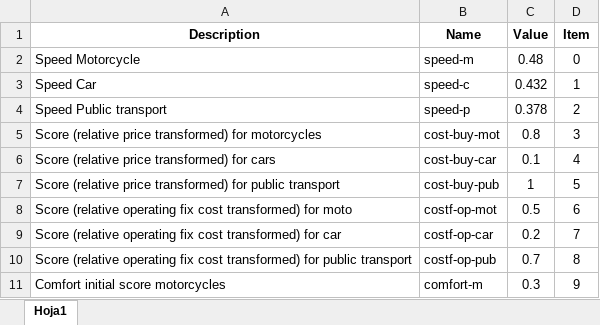
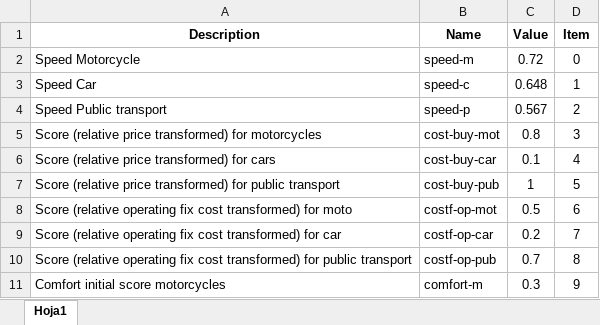
Before and after one commit to maxmalikov/Cali-Transport-Sim, an Excel workbook: Netlogo/CSV Variables.xlsx, sheet Hoja1, drawn as a sheet; only a part is shown; values as stored, in another font and other column widths than the file's, no borders; the diff names each change by its address in the sheet, - before the commit and + after, or states it on an @@ line.

```diff
--- a/Netlogo/CSV Variables.xlsx (sheet Hoja1)
+++ b/Netlogo/CSV Variables.xlsx (sheet Hoja1)
-C2 (Value): 0.48
+C2 (Value): 0.72
-C3 (Value): 0.432
+C3 (Value): 0.648
-C4 (Value): 0.378
+C4 (Value): 0.567
```
Also changed, not shown: 3 other files.
